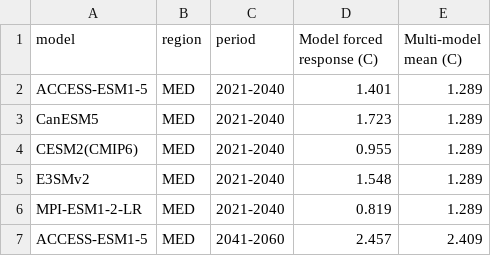
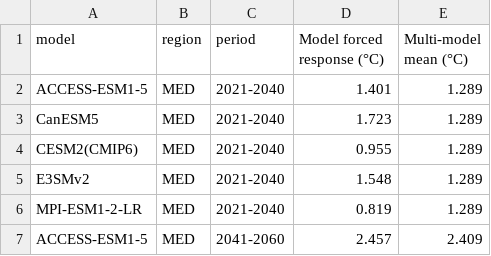
Before and after one commit to henrifnk/Seminar_ClimateNStatistics26, a CSV file: work/01-climate_uncertainty/results/model_specific_forced_responses.csv, drawn as a sheet; only a part is shown.

```diff
--- a/work/01-climate_uncertainty/results/model_specific_forced_responses.csv
+++ b/work/01-climate_uncertainty/results/model_specific_forced_responses.csv
@@ -1,2 +1,2 @@
-model,region,period,Model forced response (C),Multi-model mean (C)
+model,region,period,Model forced response (°C),Multi-model mean (°C)
 ACCESS-ESM1-5,MED,2021-2040,1.401,1.289
```
Also changed, not shown: work/01-climate_uncertainty/results/average_bootstrap_ci_width_by_metric.csv, work/01-climate_uncertainty/results/full_vs_balanced_comparison_for_total_sd_and_total_snr.csv, 27 other files.
